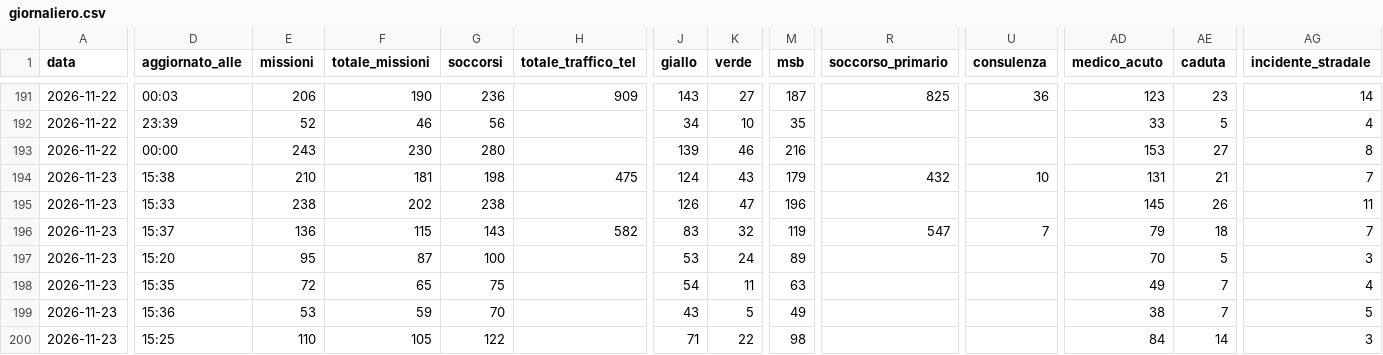
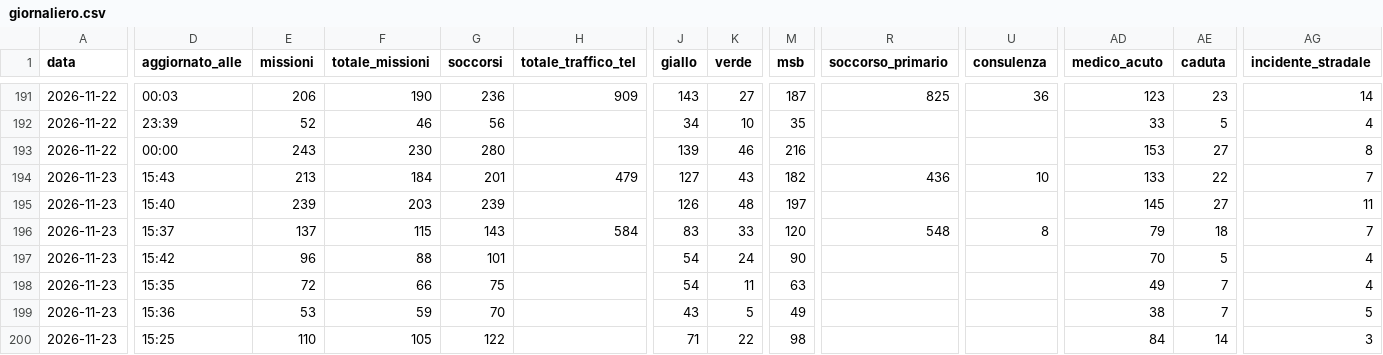
Before and after one commit to Alvarez2009-svg/4r3u1, a CSV file: data/giornaliero.csv, drawn as a sheet; only a part is shown, gaps mark what is left out; the diff covers the shown part only; the diff names each change by its address in the sheet, - before the commit and + after, or states it on an @@ line.

```diff
--- a/data/giornaliero.csv
+++ b/data/giornaliero.csv
-D194 (aggiornato_alle): 15:38
+D194 (aggiornato_alle): 15:43
-E194 (missioni): 210
+E194 (missioni): 213
-F194 (totale_missioni): 181
+F194 (totale_missioni): 184
-G194 (soccorsi): 198
+G194 (soccorsi): 201
-H194 (totale_traffico_tel): 475
+H194 (totale_traffico_tel): 479
-J194 (giallo): 124
+J194 (giallo): 127
-M194 (msb): 179
+M194 (msb): 182
-R194 (soccorso_primario): 432
+R194 (soccorso_primario): 436
-AD194 (medico_acuto): 131
+AD194 (medico_acuto): 133
-AE194 (caduta): 21
+AE194 (caduta): 22
-D195 (aggiornato_alle): 15:33
+D195 (aggiornato_alle): 15:40
-E195 (missioni): 238
+E195 (missioni): 239
-F195 (totale_missioni): 202
+F195 (totale_missioni): 203
-G195 (soccorsi): 238
+G195 (soccorsi): 239
-K195 (verde): 47
+K195 (verde): 48
-M195 (msb): 196
+M195 (msb): 197
-AE195 (caduta): 26
+AE195 (caduta): 27
-E196 (missioni): 136
+E196 (missioni): 137
-H196 (totale_traffico_tel): 582
+H196 (totale_traffico_tel): 584
-K196 (verde): 32
+K196 (verde): 33
-M196 (msb): 119
+M196 (msb): 120
-R196 (soccorso_primario): 547
+R196 (soccorso_primario): 548
-U196 (consulenza): 7
+U196 (consulenza): 8
-D197 (aggiornato_alle): 15:20
+D197 (aggiornato_alle): 15:42
-E197 (missioni): 95
+E197 (missioni): 96
-F197 (totale_missioni): 87
+F197 (totale_missioni): 88
-G197 (soccorsi): 100
+G197 (soccorsi): 101
-J197 (giallo): 53
+J197 (giallo): 54
-M197 (msb): 89
+M197 (msb): 90
-AG197 (incidente_stradale): 3
+AG197 (incidente_stradale): 4
-F198 (totale_missioni): 65
+F198 (totale_missioni): 66
```
Also changed, not shown: 22 edited cells elsewhere in this file, 2 other files.
